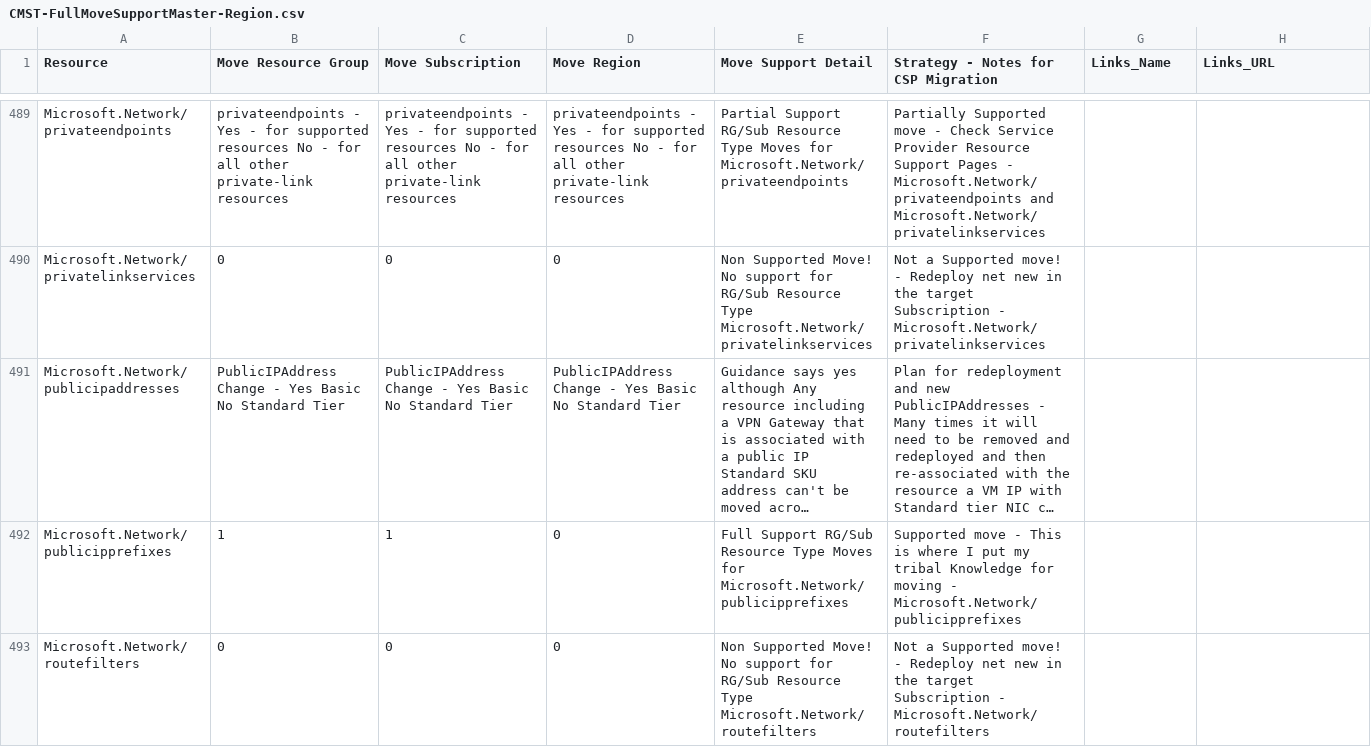
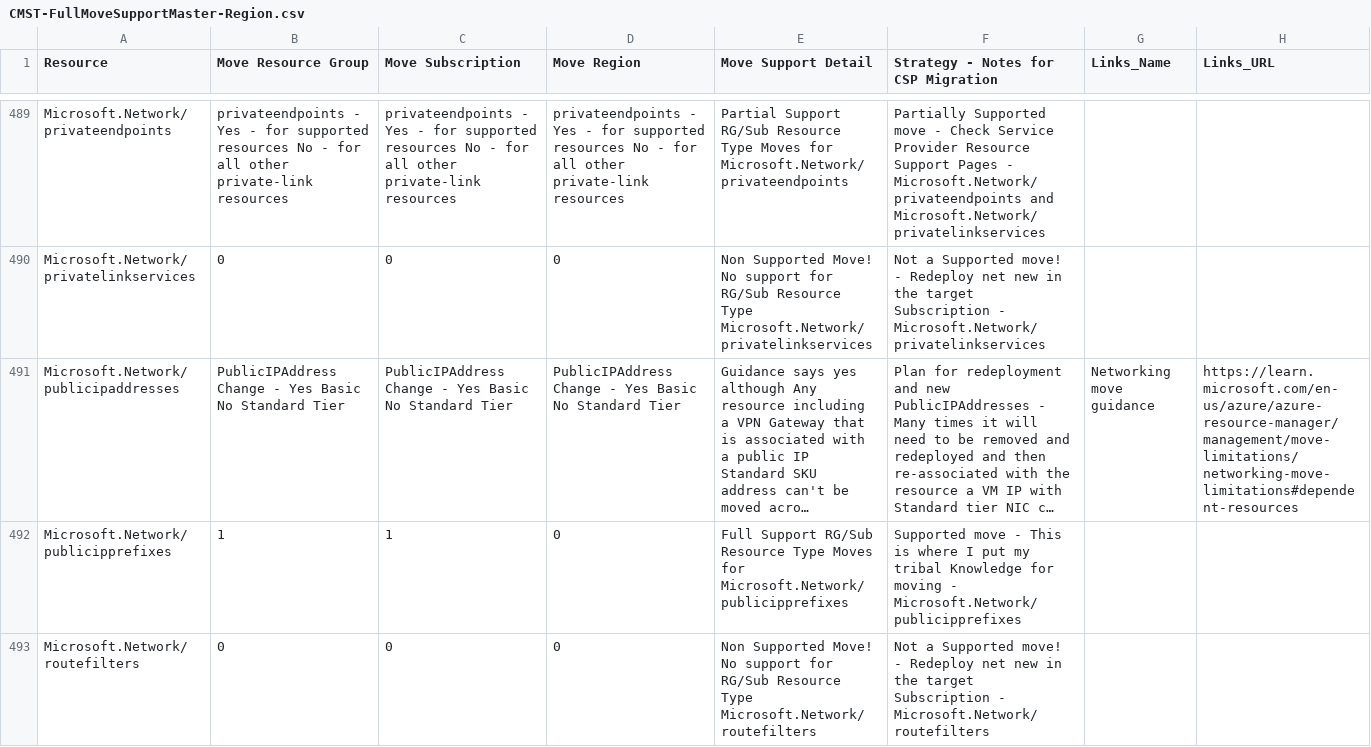
Before and after one commit to techwisejf/resource-capabilities-SCJF, a CSV file: CMST-FullMoveSupportMaster-Region.csv, drawn as a sheet; only a part is shown, gaps mark what is left out; long unchanged cells end in …; the diff names each change by its address in the sheet, - before the commit and + after, or states it on an @@ line.

Commit message:
Update CMST-FullMoveSupportMaster-Region.csv
Update links for Microsoft.Network/publicIPAddresses

```diff
--- a/CMST-FullMoveSupportMaster-Region.csv
+++ b/CMST-FullMoveSupportMaster-Region.csv
-G491 (Links_Name): (empty)
+G491 (Links_Name): Networking move guidance
-H491 (Links_URL): (empty)
+H491 (Links_URL): https://learn.microsoft.com/en-us/azure/azure-resource-manager/management/move-limitations/networking-move-limitations#dependent-resources
```
